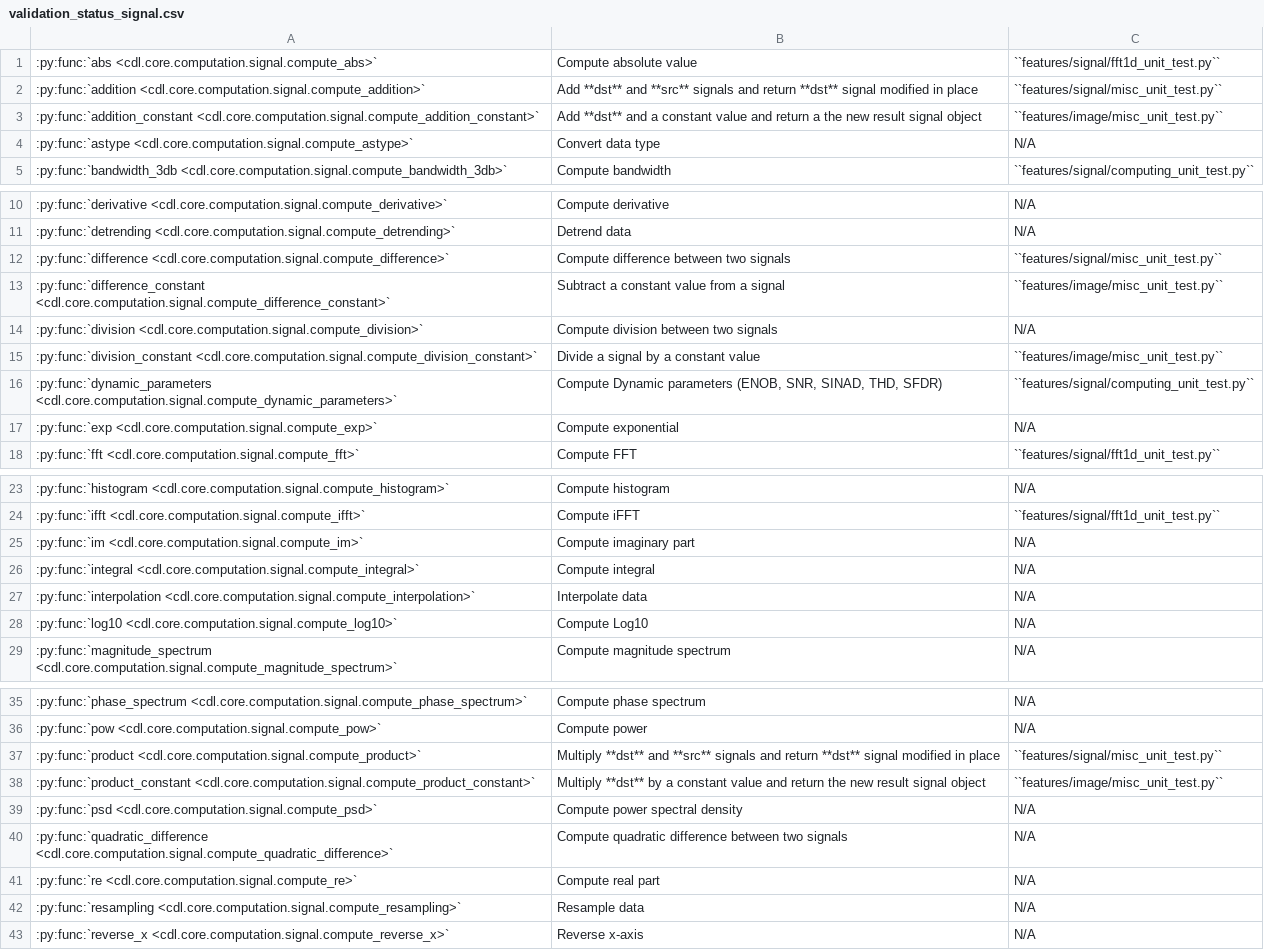
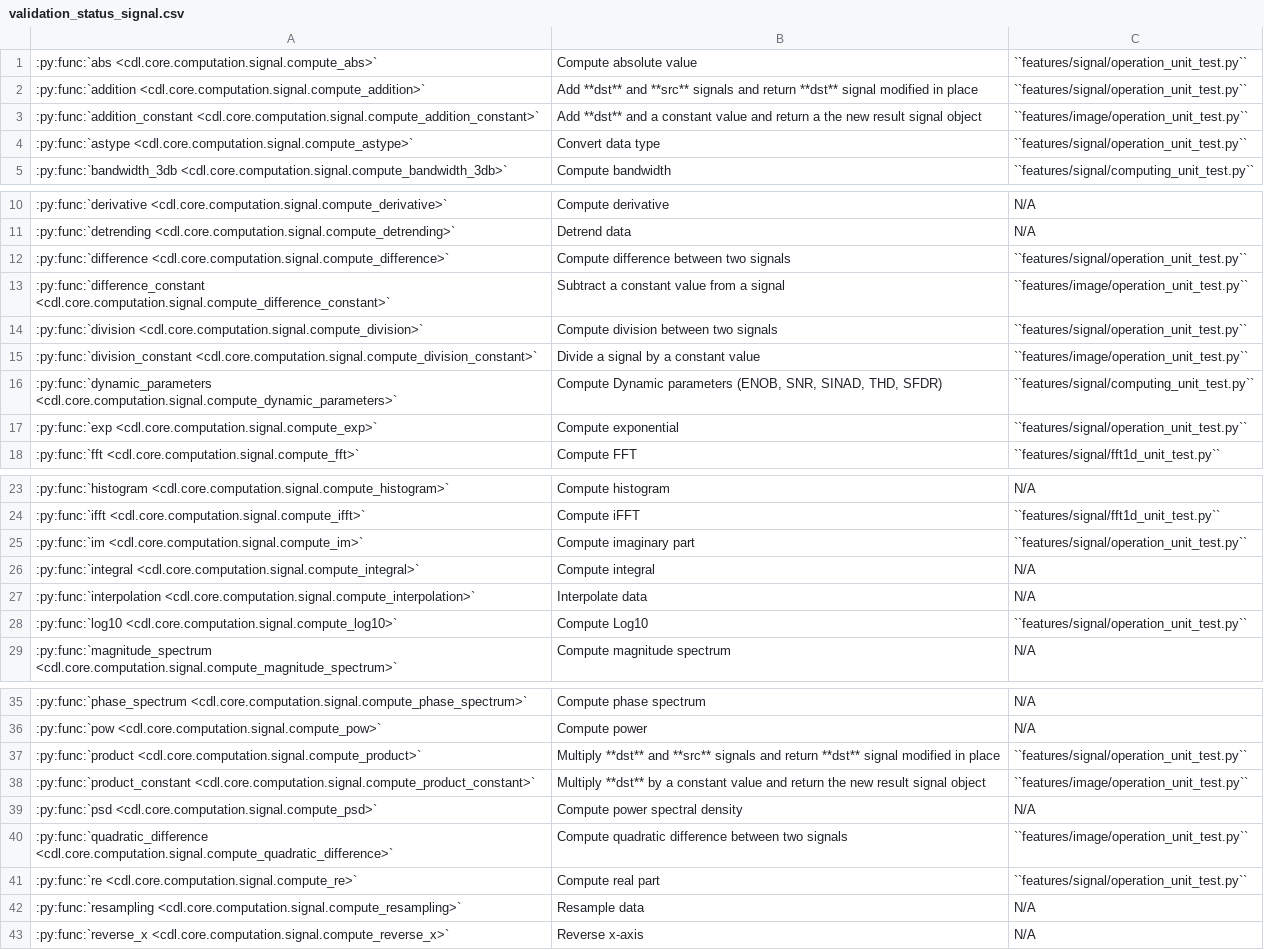
Before and after one commit to DataLab-Platform/DataLab, a CSV file: doc/validation_status_signal.csv, drawn as a sheet; only a part is shown, gaps mark what is left out.

```diff
--- a/doc/validation_status_signal.csv
+++ b/doc/validation_status_signal.csv
@@ -1,5 +1,5 @@
-:py:func:`abs <cdl.core.computation.signal.compute_abs>`,Compute absolute value,``features/signal/fft1d_unit_test.py``
-:py:func:`addition <cdl.core.computation.signal.compute_addition>`,Add **dst** and **src** signals and return **dst** signal modified in place,``features/signal/misc_unit_test.py``
-:py:func:`addition_constant <cdl.core.computation.signal.compute_addition_constant>`,Add **dst** and a constant value and return a the new result signal object,``features/image/misc_unit_test.py``
-:py:func:`astype <cdl.core.computation.signal.compute_astype>`,Convert data type,N/A
+:py:func:`abs <cdl.core.computation.signal.compute_abs>`,Compute absolute value,``features/signal/operation_unit_test.py``
+:py:func:`addition <cdl.core.computation.signal.compute_addition>`,Add **dst** and **src** signals and return **dst** signal modified in place,``features/signal/operation_unit_test.py``
+:py:func:`addition_constant <cdl.core.computation.signal.compute_addition_constant>`,Add **dst** and a constant value and return a the new result signal object,``features/image/operation_unit_test.py``
+:py:func:`astype <cdl.core.computation.signal.compute_astype>`,Convert data type,``features/signal/operation_unit_test.py``
 :py:func:`bandwidth_3db <cdl.core.computation.signal.compute_bandwidth_3db>`,Compute bandwidth,``features/signal/computing_unit_test.py``
@@ -11,8 +11,8 @@
 :py:func:`detrending <cdl.core.computation.signal.compute_detrending>`,Detrend data,N/A
-:py:func:`difference <cdl.core.computation.signal.compute_difference>`,Compute difference between two signals,``features/signal/misc_unit_test.py``
-:py:func:`difference_constant <cdl.core.computation.signal.compute_difference_constant>`,Subtract a constant value from a signal,``features/image/misc_unit_test.py``
-:py:func:`division <cdl.core.computation.signal.compute_division>`,Compute division between two signals,N/A
-:py:func:`division_constant <cdl.core.computation.signal.compute_division_constant>`,Divide a signal by a constant value,``features/image/misc_unit_test.py``
+:py:func:`difference <cdl.core.computation.signal.compute_difference>`,Compute difference between two signals,``features/signal/operation_unit_test.py``
+:py:func:`difference_constant <cdl.core.computation.signal.compute_difference_constant>`,Subtract a constant value from a signal,``features/image/operation_unit_test.py``
+:py:func:`division <cdl.core.computation.signal.compute_division>`,Compute division between two signals,``features/signal/operation_unit_test.py``
+:py:func:`division_constant <cdl.core.computation.signal.compute_division_constant>`,Divide a signal by a constant value,``features/image/operation_unit_test.py``
 :py:func:`dynamic_parameters <cdl.core.computation.signal.compute_dynamic_parameters>`,"Compute Dynamic parameters (ENOB, SNR, SINAD, THD, SFDR)",``features/signal/computing_unit_test.py``
-:py:func:`exp <cdl.core.computation.signal.compute_exp>`,Compute exponential,N/A
+:py:func:`exp <cdl.core.computation.signal.compute_exp>`,Compute exponential,``features/signal/operation_unit_test.py``
 :py:func:`fft <cdl.core.computation.signal.compute_fft>`,Compute FFT,``features/signal/fft1d_unit_test.py``
@@ -24,6 +24,6 @@
 :py:func:`ifft <cdl.core.computation.signal.compute_ifft>`,Compute iFFT,``features/signal/fft1d_unit_test.py``
-:py:func:`im <cdl.core.computation.signal.compute_im>`,Compute imaginary part,N/A
+:py:func:`im <cdl.core.computation.signal.compute_im>`,Compute imaginary part,``features/signal/operation_unit_test.py``
 :py:func:`integral <cdl.core.computation.signal.compute_integral>`,Compute integral,N/A
 :py:func:`interpolation <cdl.core.computation.signal.compute_interpolation>`,Interpolate data,N/A
-:py:func:`log10 <cdl.core.computation.signal.compute_log10>`,Compute Log10,N/A
+:py:func:`log10 <cdl.core.computation.signal.compute_log10>`,Compute Log10,``features/signal/operation_unit_test.py``
 :py:func:`magnitude_spectrum <cdl.core.computation.signal.compute_magnitude_spectrum>`,Compute magnitude spectrum,N/A
@@ -36,7 +36,7 @@
 :py:func:`pow <cdl.core.computation.signal.compute_pow>`,Compute power,N/A
-:py:func:`product <cdl.core.computation.signal.compute_product>`,Multiply **dst** and **src** signals and return **dst** signal modified in place,``features/signal/misc_unit_test.py``
-:py:func:`product_constant <cdl.core.computation.signal.compute_product_constant>`,Multiply **dst** by a constant value and return the new result signal object,``features/image/misc_unit_test.py``
+:py:func:`product <cdl.core.computation.signal.compute_product>`,Multiply **dst** and **src** signals and return **dst** signal modified in place,``features/signal/operation_unit_test.py``
+:py:func:`product_constant <cdl.core.computation.signal.compute_product_constant>`,Multiply **dst** by a constant value and return the new result signal object,``features/image/operation_unit_test.py``
 :py:func:`psd <cdl.core.computation.signal.compute_psd>`,Compute power spectral density,N/A
-:py:func:`quadratic_difference <cdl.core.computation.signal.compute_quadratic_difference>`,Compute quadratic difference between two signals,N/A
-:py:func:`re <cdl.core.computation.signal.compute_re>`,Compute real part,N/A
+:py:func:`quadratic_difference <cdl.core.computation.signal.compute_quadratic_difference>`,Compute quadratic difference between two signals,``features/image/operation_unit_test.py``
+:py:func:`re <cdl.core.computation.signal.compute_re>`,Compute real part,``features/signal/operation_unit_test.py``
 :py:func:`resampling <cdl.core.computation.signal.compute_resampling>`,Resample data,N/A
```
Also changed, not shown: doc/validation_status_image.csv, 6 other files.
